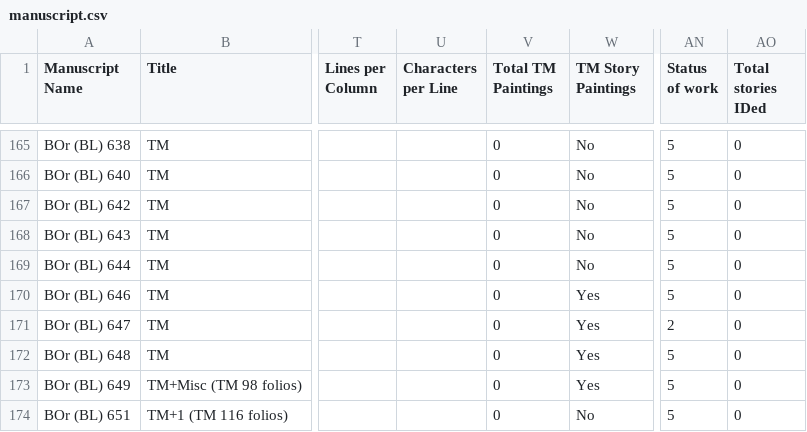
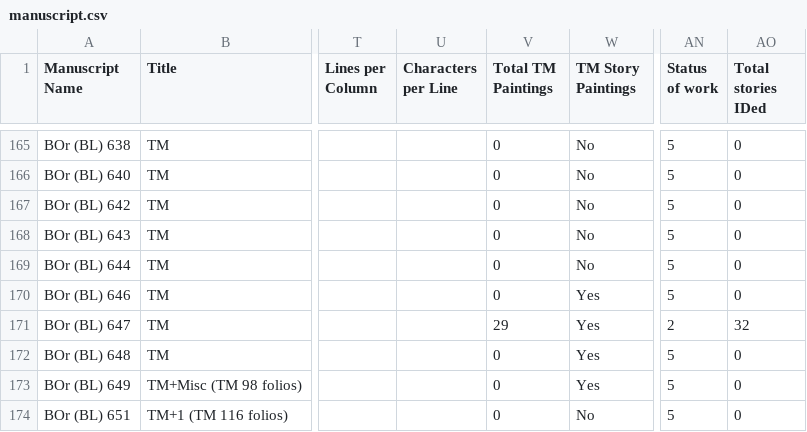
Before and after one commit to Princeton-CDH/pemm-data, a CSV file: data/manuscript.csv, drawn as a sheet; only a part is shown, gaps mark what is left out; the diff names each change by its address in the sheet, - before the commit and + after, or states it on an @@ line.

Commit message:
Automatic data updates from PEMM

```diff
--- a/data/manuscript.csv
+++ b/data/manuscript.csv
-V171 (Total TM Paintings): 0
+V171 (Total TM Paintings): 29
-AO171 (Total stories IDed): 0
+AO171 (Total stories IDed): 32
```
Also changed, not shown: 1 other file.
